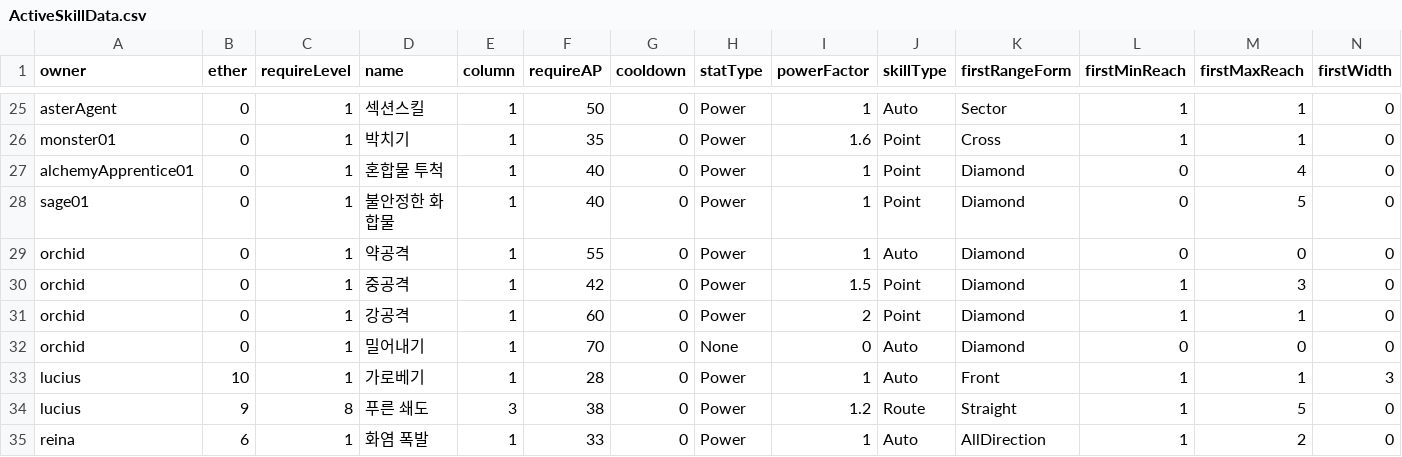
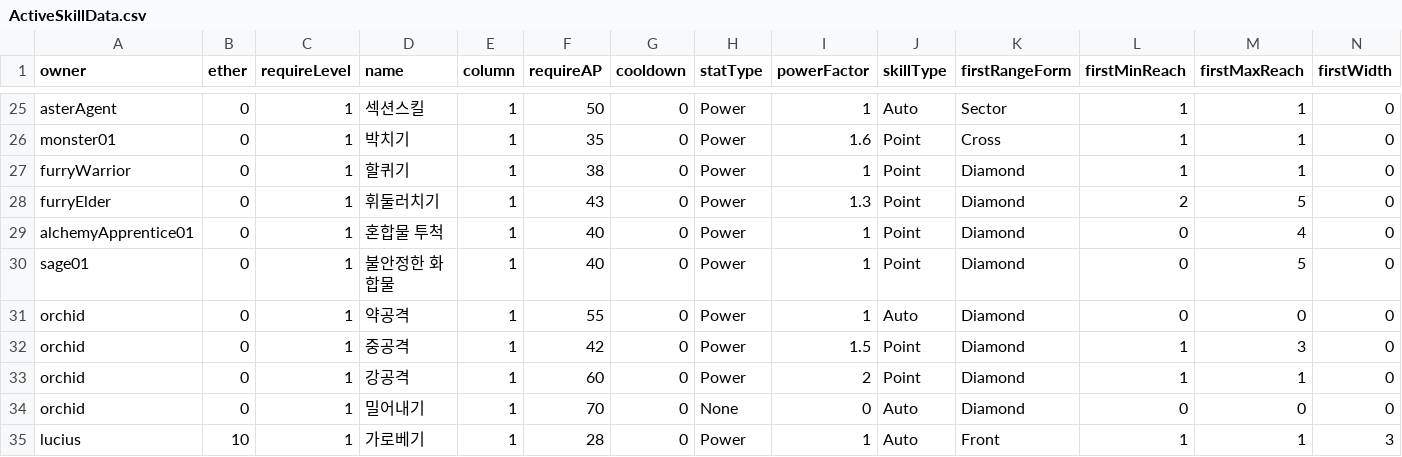
Before and after one commit to GGGC2/Epic_monad, a CSV file: Assets/Resources/Data/ActiveSkillData.csv, drawn as a sheet; only a part is shown, gaps mark what is left out; the shorter side is filled out with more unchanged rows; rows hold the shown columns only; the diff names each change by its address in the sheet, - before the commit and + after, or states it on an @@ line.

Commit message:
10스테이지 적 유닛 기본기술 추가

```diff
--- a/Assets/Resources/Data/ActiveSkillData.csv
+++ b/Assets/Resources/Data/ActiveSkillData.csv
+row 27: furryWarrior | 0 | 1 | 할퀴기 | 1 | 38 | 0 | Power | 1 | Point | Diamond | 1 | 1 | 0
+row 28: furryElder | 0 | 1 | 휘둘러치기 | 1 | 43 | 0 | Power | 1.3 | Point | Diamond | 2 | 5 | 0
```
